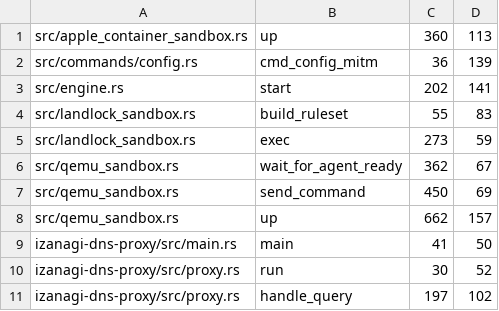
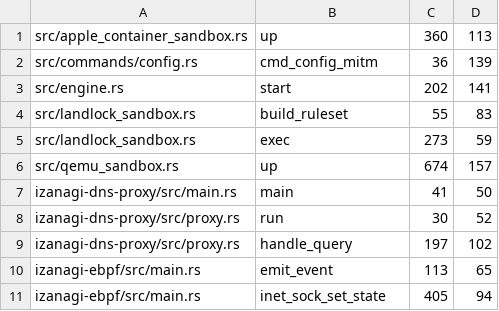
Before and after one commit to ieee0824/izanagi, a TSV file: docs/function-refactor-49-remaining.tsv, drawn as a sheet; only a part is shown; the shorter side is filled out with more unchanged rows.

Commit message:
refactor: isolate QEMU handshake attempts and command exchange

```diff
--- a/docs/function-refactor-49-remaining.tsv
+++ b/docs/function-refactor-49-remaining.tsv
@@ -5,5 +5,3 @@ src/landlock_sandbox.rs	build_ruleset	55	83
 src/landlock_sandbox.rs	exec	273	59
-src/qemu_sandbox.rs	wait_for_agent_ready	362	67
-src/qemu_sandbox.rs	send_command	450	69
-src/qemu_sandbox.rs	up	662	157
+src/qemu_sandbox.rs	up	674	157
 izanagi-dns-proxy/src/main.rs	main	41	50
```
Also changed, not shown: 2 other files.
